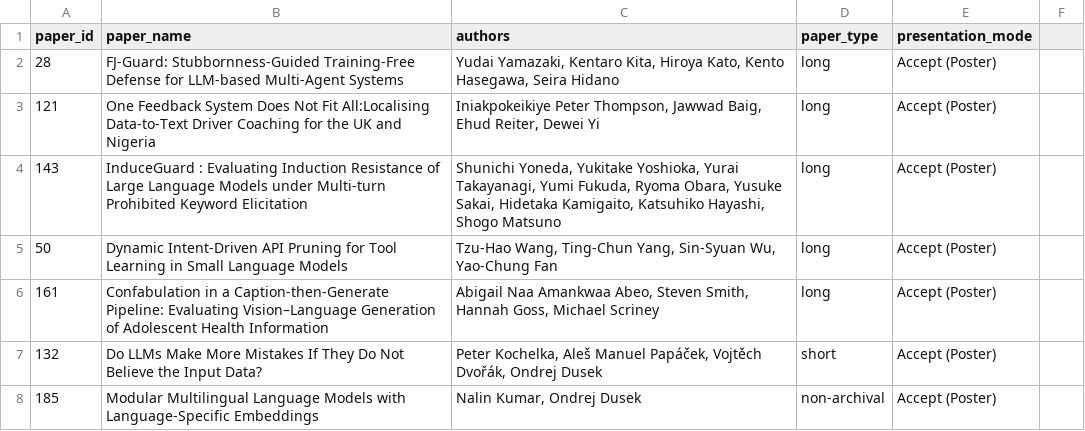
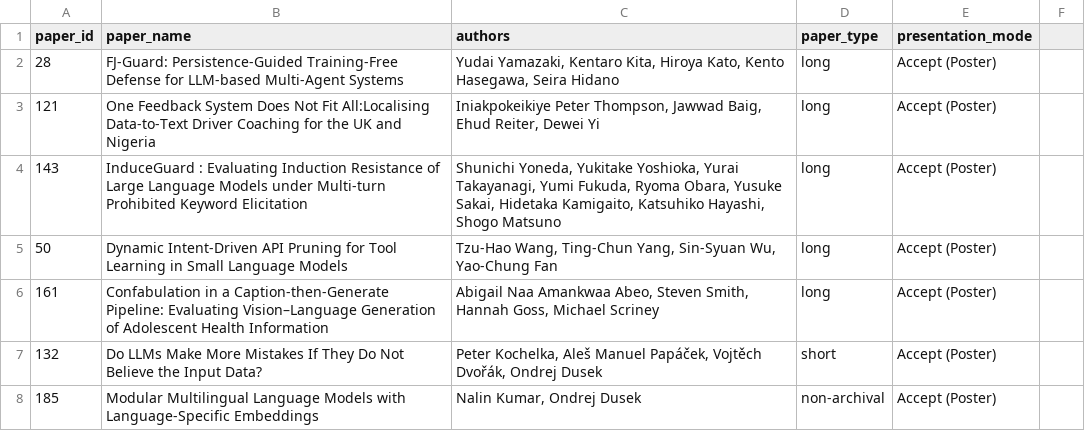
Before and after one commit to acl-org/inlg-2026, a CSV file: sitedata/program/poster_4.csv, drawn as a sheet; only a part is shown.

Commit message:
Update paper entry in poster_4.csv

```diff
--- a/sitedata/program/poster_4.csv
+++ b/sitedata/program/poster_4.csv
@@ -1,3 +1,3 @@
 paper_id,paper_name,authors,paper_type,presentation_mode,
-28,FJ-Guard: Stubbornness-Guided Training-Free Defense for LLM-based Multi-Agent Systems,"Yudai Yamazaki, Kentaro Kita, Hiroya Kato, Kento Hasegawa, Seira Hidano",long,Accept (Poster),
+28,FJ-Guard: Persistence-Guided Training-Free Defense for LLM-based Multi-Agent Systems,"Yudai Yamazaki, Kentaro Kita, Hiroya Kato, Kento Hasegawa, Seira Hidano",long,Accept (Poster),
 121,One Feedback System Does Not Fit All:Localising Data-to-Text Driver Coaching for the UK and Nigeria,"Iniakpokeikiye Peter Thompson, Jawwad Baig, Ehud Reiter, Dewei Yi",long,Accept (Poster),
```
